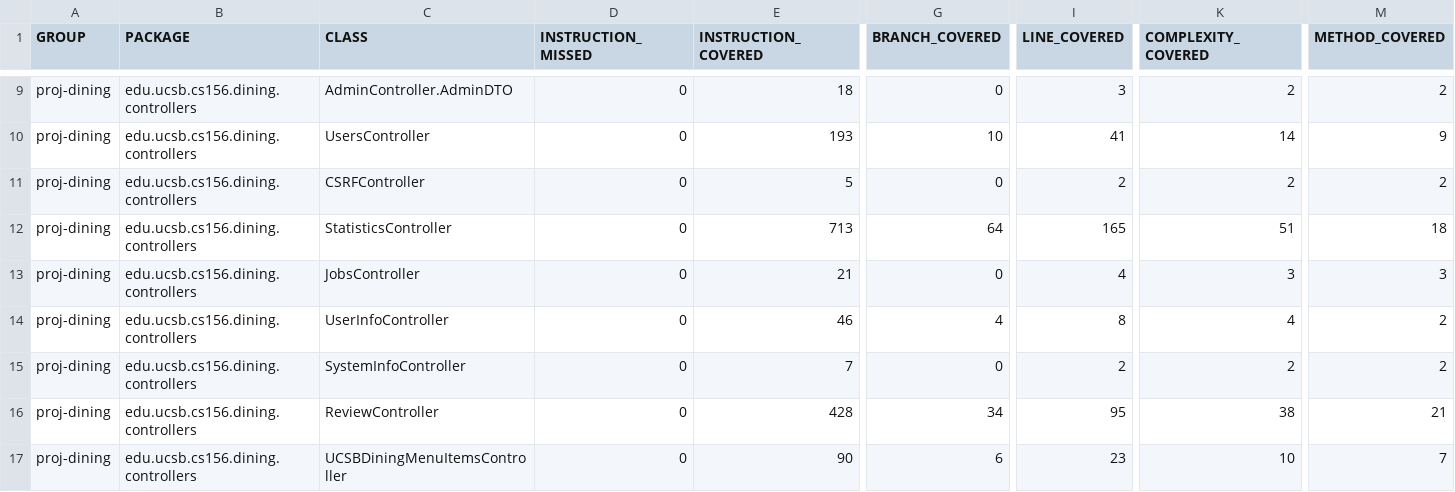
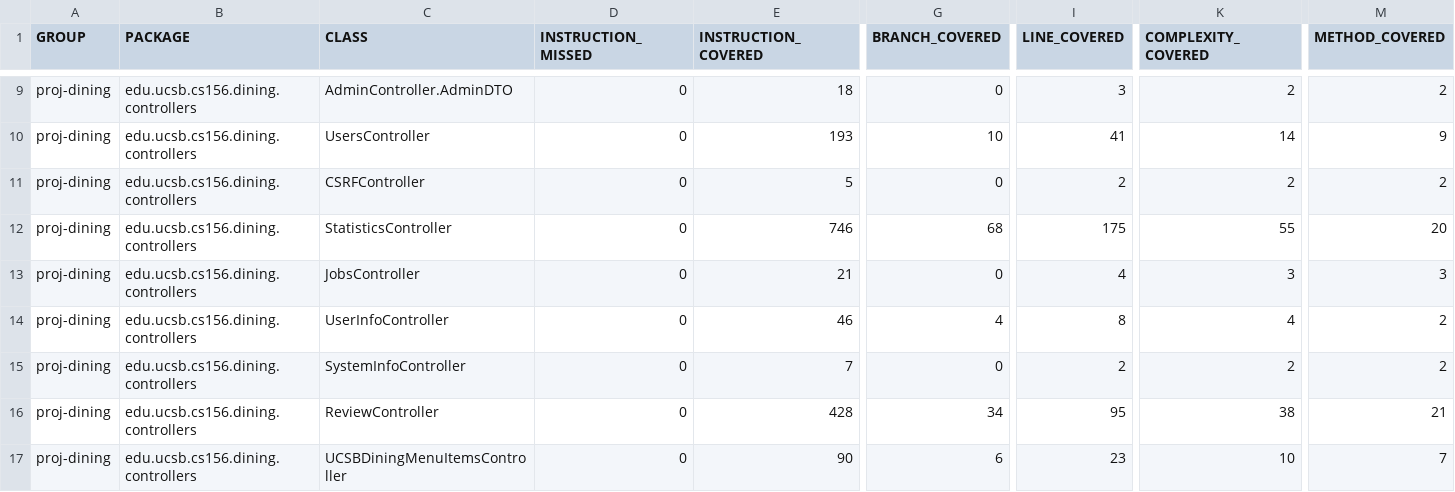
Before and after one commit to ucsb-cs156-f26/proj-dining-f26-06, a CSV file: jacoco/jacoco.csv, drawn as a sheet; only a part is shown, gaps mark what is left out; the diff names each change by its address in the sheet, - before the commit and + after, or states it on an @@ line.

```diff
--- a/jacoco/jacoco.csv
+++ b/jacoco/jacoco.csv
-E12 (INSTRUCTION_COVERED): 713
+E12 (INSTRUCTION_COVERED): 746
-G12 (BRANCH_COVERED): 64
+G12 (BRANCH_COVERED): 68
-I12 (LINE_COVERED): 165
+I12 (LINE_COVERED): 175
-K12 (COMPLEXITY_COVERED): 51
+K12 (COMPLEXITY_COVERED): 55
-M12 (METHOD_COVERED): 18
+M12 (METHOD_COVERED): 20
```
Also changed, not shown: 7 other files.
